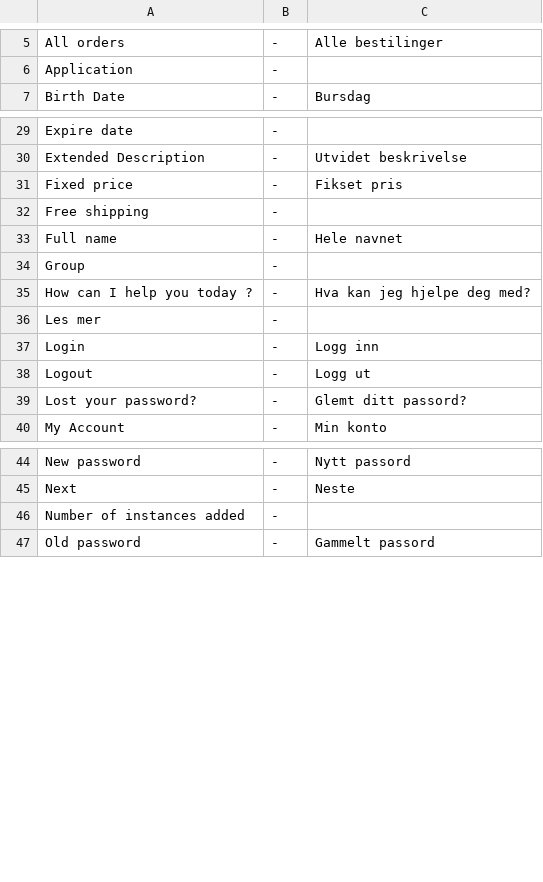
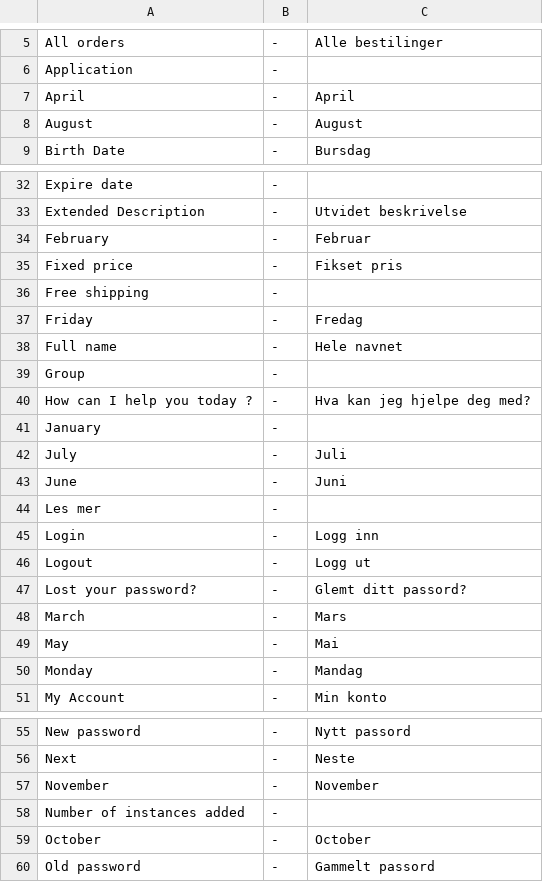
Before and after one commit to tamzidoronno/zaui-v4, a CSV file: com.getshop.client/ROOT/translation/w_nb_NO.csv, drawn as a sheet; only a part is shown, gaps mark what is left out; the diff covers the shown part only; the diff names each change by its address in the sheet, - before the commit and + after, or states it on an @@ line.

```diff
--- a/com.getshop.client/ROOT/translation/w_nb_NO.csv
+++ b/com.getshop.client/ROOT/translation/w_nb_NO.csv
+row 7: April | - | April
+row 8: August | - | August
+row 34: February | - | Februar
+row 37: Friday | - | Fredag
+row 41: January | -
+row 42: July | - | Juli
+row 43: June | - | Juni
+row 48: March | - | Mars
+row 49: May | - | Mai
+row 50: Monday | - | Mandag
+row 57: November | - | November
+row 59: October | - | October
```
Also changed, not shown: 10 added rows elsewhere in this file, com.getshop.client/ROOT/translation/stripped/w_en_en.csv, com.getshop.client/ROOT/translation/stripped/w_fi_FI.csv, 16 other files.
